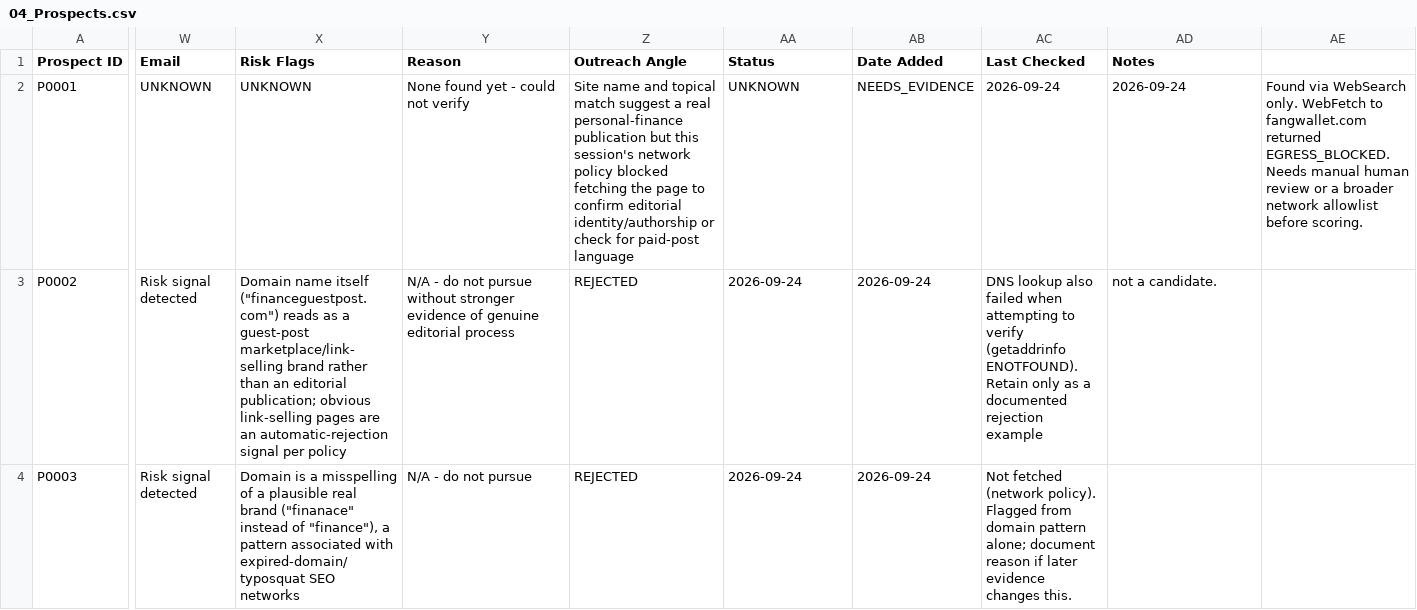
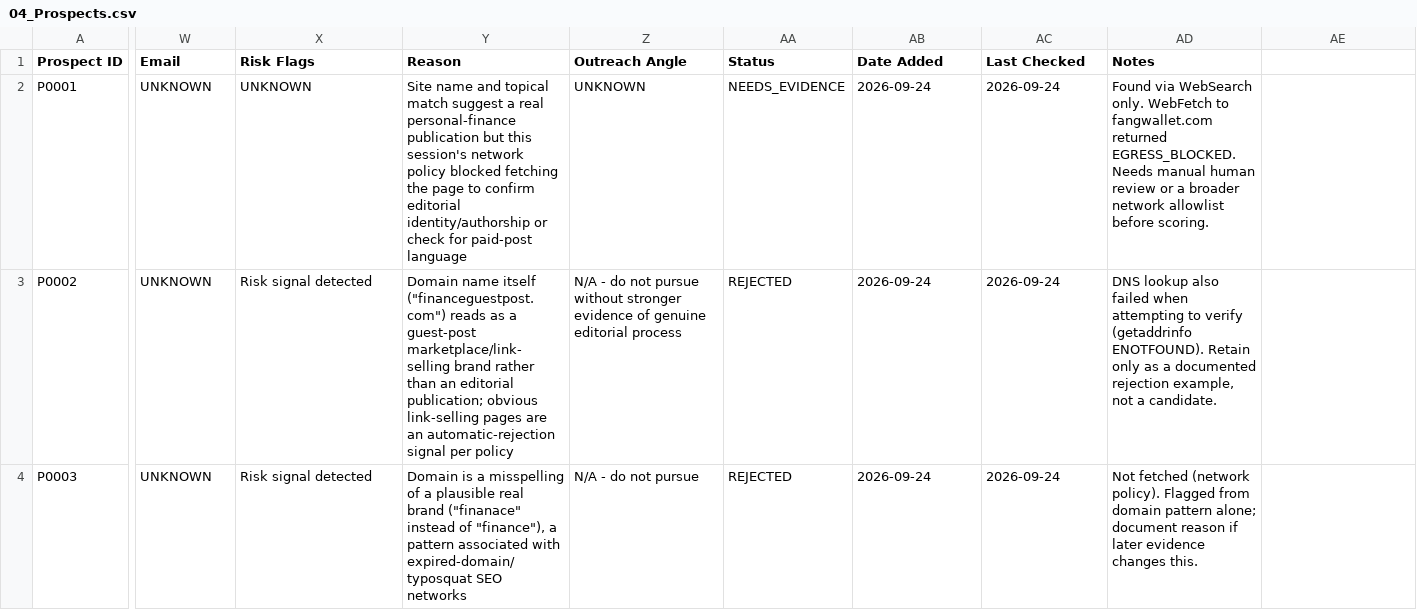
Before and after one commit to shahidullah050360-oss/make-skills, a CSV file: data/04_Prospects.csv, drawn as a sheet; only a part is shown, gaps mark what is left out; the diff covers the shown part only; the diff names each change by its address in the sheet, - before the commit and + after, or states it on an @@ line.

```diff
--- a/data/04_Prospects.csv
+++ b/data/04_Prospects.csv
-Y2 (Reason): None found yet - could not verify
+Y2 (Reason): Site name and topical match suggest a real personal-finance publication but this session's network policy blocked fetching the page to confirm editorial identity/authorship or check for paid-post language
-Z2 (Outreach Angle): Site name and topical match suggest a real personal-finance publication but this session's network policy blocked fetching the page to confirm editorial identity/authorship or check for paid-post language
+Z2 (Outreach Angle): UNKNOWN
-AA2 (Status): UNKNOWN
+AA2 (Status): NEEDS_EVIDENCE
-AB2 (Date Added): NEEDS_EVIDENCE
+AB2 (Date Added): 2026-09-24
-AD2 (Notes): 2026-09-24
+AD2 (Notes): Found via WebSearch only. WebFetch to fangwallet.com returned EGRESS_BLOCKED. Needs manual human review or a broader network allowlist before scoring.
-AE2: Found via WebSearch only. WebFetch to fangwallet.com returned EGRESS_BLOCKED. Needs manual human review or a broader network allowlist before scoring.
+AE2: (empty)
-W3:W4 (Email): Risk signal detected
+W3:W4 (Email): UNKNOWN
-X3 (Risk Flags): Domain name itself ("financeguestpost.com") reads as a guest-post marketplace/link-selling brand rather than an editorial publication; obvious link-selling pages are an automatic-rejection signal per policy
+X3 (Risk Flags): Risk signal detected
-Y3 (Reason): N/A - do not pursue without stronger evidence of genuine editorial process
+Y3 (Reason): Domain name itself ("financeguestpost.com") reads as a guest-post marketplace/link-selling brand rather than an editorial publication; obvious link-selling pages are an automatic-rejection signal per policy
-Z3 (Outreach Angle): REJECTED
+Z3 (Outreach Angle): N/A - do not pursue without stronger evidence of genuine editorial process
-AA3:AA4 (Status): 2026-09-24
+AA3:AA4 (Status): REJECTED
-AC3 (Last Checked): DNS lookup also failed when attempting to verify (getaddrinfo ENOTFOUND). Retain only as a documented rejection example
+AC3 (Last Checked): 2026-09-24
-AD3 (Notes): not a…
+AD3 (Notes): DNS lookup also failed when attempting to verify (getaddrinfo ENOTFOUND). Retain only as a documented rejection example, not a…
-X4 (Risk Flags): Domain is a misspelling of a plausible real brand ("finanace" instead of "finance"), a pattern associated with expired-domain/typosquat SEO networks
+X4 (Risk Flags): Risk signal detected
-Y4 (Reason): N/A - do not pursue
+Y4 (Reason): Domain is a misspelling of a plausible real brand ("finanace" instead of "finance"), a pattern associated with expired-domain/typosquat SEO networks
-Z4 (Outreach Angle): REJECTED
+Z4 (Outreach Angle): N/A - do not pursue
-AC4 (Last Checked): Not fetched (network policy). Flagged from domain pattern alone; document reason if later evidence changes this.
+AC4 (Last Checked): 2026-09-24
-AD4 (Notes): (empty)
+AD4 (Notes): Not fetched (network policy). Flagged from domain pattern alone; document reason if later evidence changes this.
```
Also changed, not shown: 35 edited cells elsewhere in this file, data/07_Content.csv, 4 other files.
